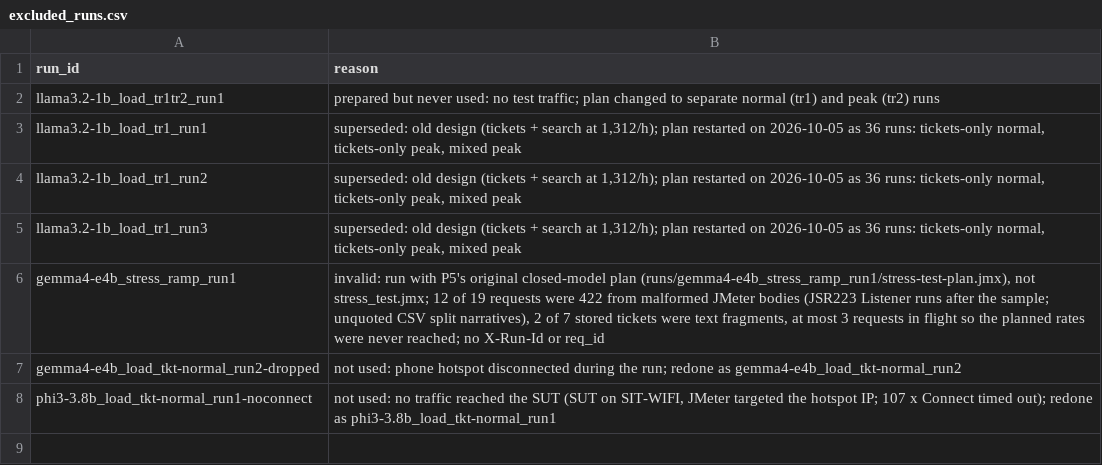
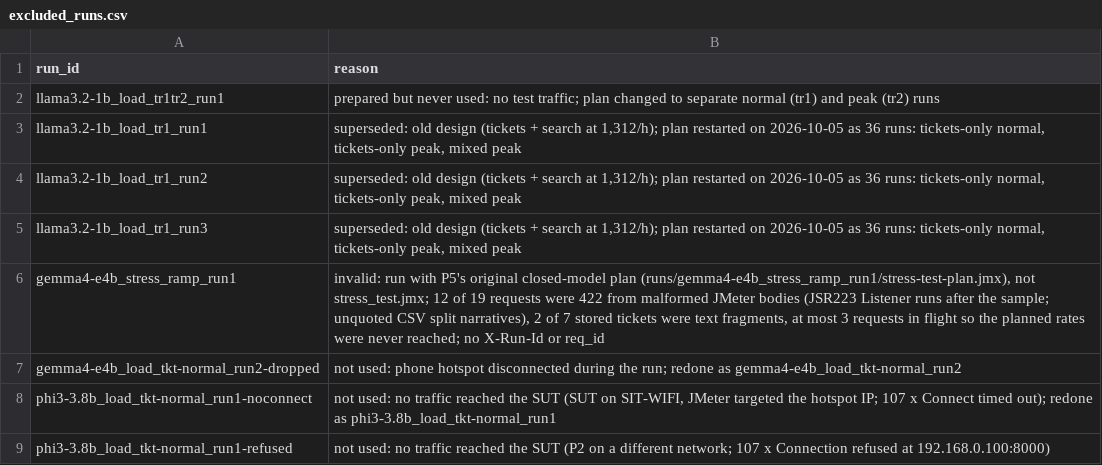
Before and after one commit to 2402801/ICT3113-P2-2, a CSV file: analysis/excluded_runs.csv, drawn as a sheet; the diff names each change by its address in the sheet, - before the commit and + after, or states it on an @@ line.

```diff
--- a/analysis/excluded_runs.csv
+++ b/analysis/excluded_runs.csv
+row 9: phi3-3.8b_load_tkt-normal_run1-refused | not used: no traffic reached the SUT (P2 on a different network; 107 x Connection refused at 192.168.0.100:8000)
```
Also changed, not shown: runs/run_register.csv, 11 other files.
